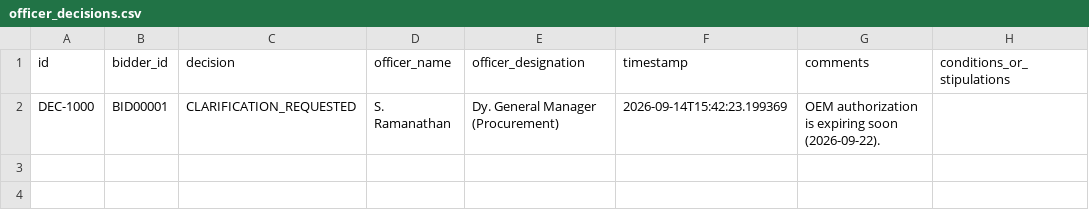
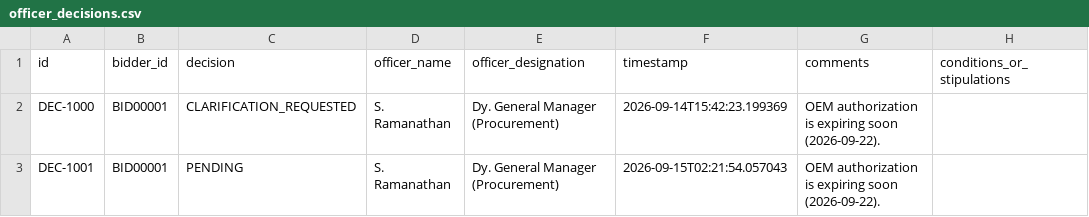
Before and after one commit to shrutig-blip/Yukti, a CSV file: data/data/officer_decisions.csv, drawn as a sheet; the diff names each change by its address in the sheet, - before the commit and + after, or states it on an @@ line.

```diff
--- a/data/data/officer_decisions.csv
+++ b/data/data/officer_decisions.csv
+row 3: DEC-1001 | BID00001 | PENDING | S. Ramanathan | Dy. General Manager (Procurement) | 2026-09-15T02:21:54.057043 | OEM authorization is expiring soon (2026-09-22).
```
Also changed, not shown: data/data/audit_events.csv, data/data/tender_criteria.csv, 21 other files.
